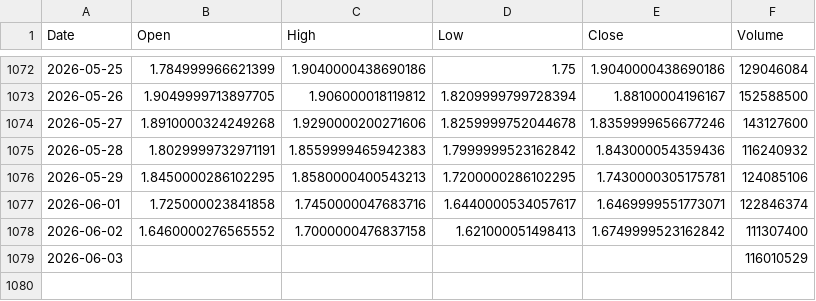
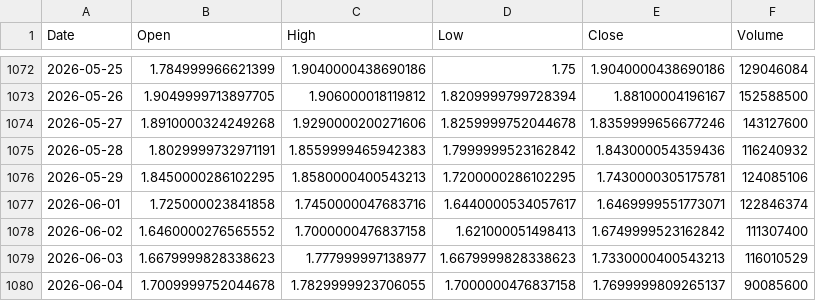
Before and after one commit to cnhjp/quant-trading-system, a CSV file: data/516350.SS_10y_1d.csv, drawn as a sheet; only a part is shown, gaps mark what is left out.

```diff
--- a/data/516350.SS_10y_1d.csv
+++ b/data/516350.SS_10y_1d.csv
@@ -1078,2 +1078,3 @@ Date,Open,High,Low,Close,Volume
 2026-06-02,1.6460000276565552,1.7000000476837158,1.621000051498413,1.6749999523162842,111307400
-2026-06-03,,,,,116010529
+2026-06-03,1.6679999828338623,1.777999997138977,1.6679999828338623,1.7330000400543213,116010529
+2026-06-04,1.7009999752044678,1.7829999923706055,1.7000000476837158,1.7699999809265137,90085600
```
Also changed, not shown: data/3033.HK_10y_1d.csv, data/510300.SS_10y_1d.csv, 3 other files.
